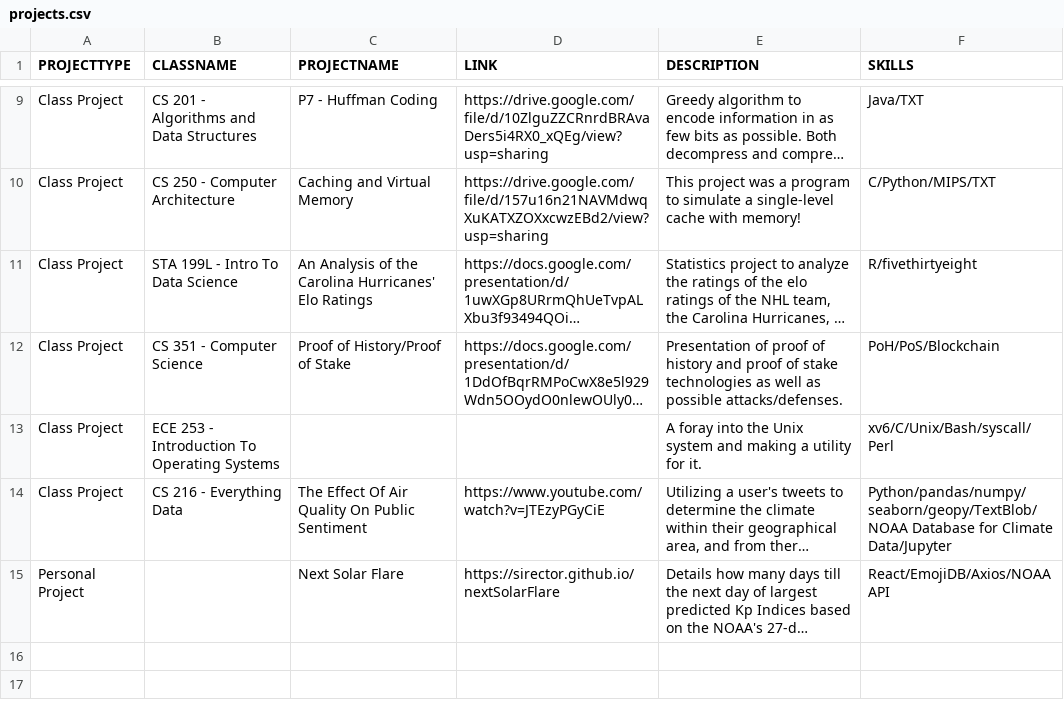
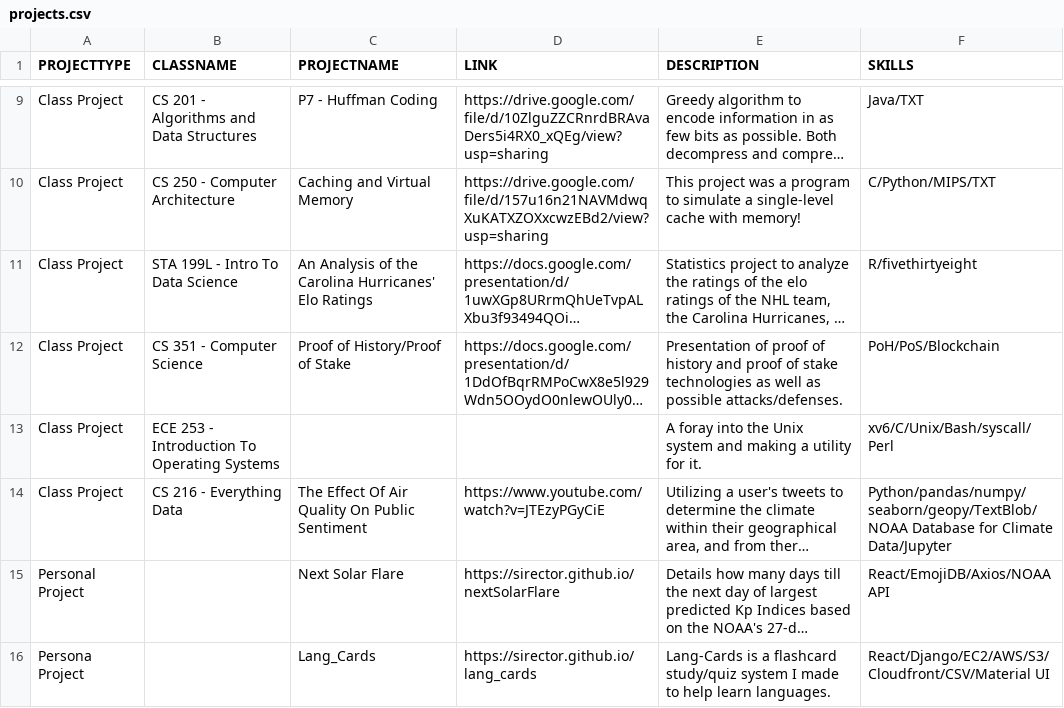
Before and after one commit to SirEctor/SirEctor.github.io, a CSV file: public/projects.csv, drawn as a sheet; only a part is shown, gaps mark what is left out; long unchanged cells end in …; the diff names each change by its address in the sheet, - before the commit and + after, or states it on an @@ line.

Commit message:
added lang_cards

```diff
--- a/public/projects.csv
+++ b/public/projects.csv
+row 16: Persona Project |  | Lang_Cards | https://sirector.github.io/lang_cards | Lang-Cards is a flashcard study/quiz system I made to help learn languages. | React/Django/EC2/AWS/S3/Cloudfront/CSV/Material UI
```
